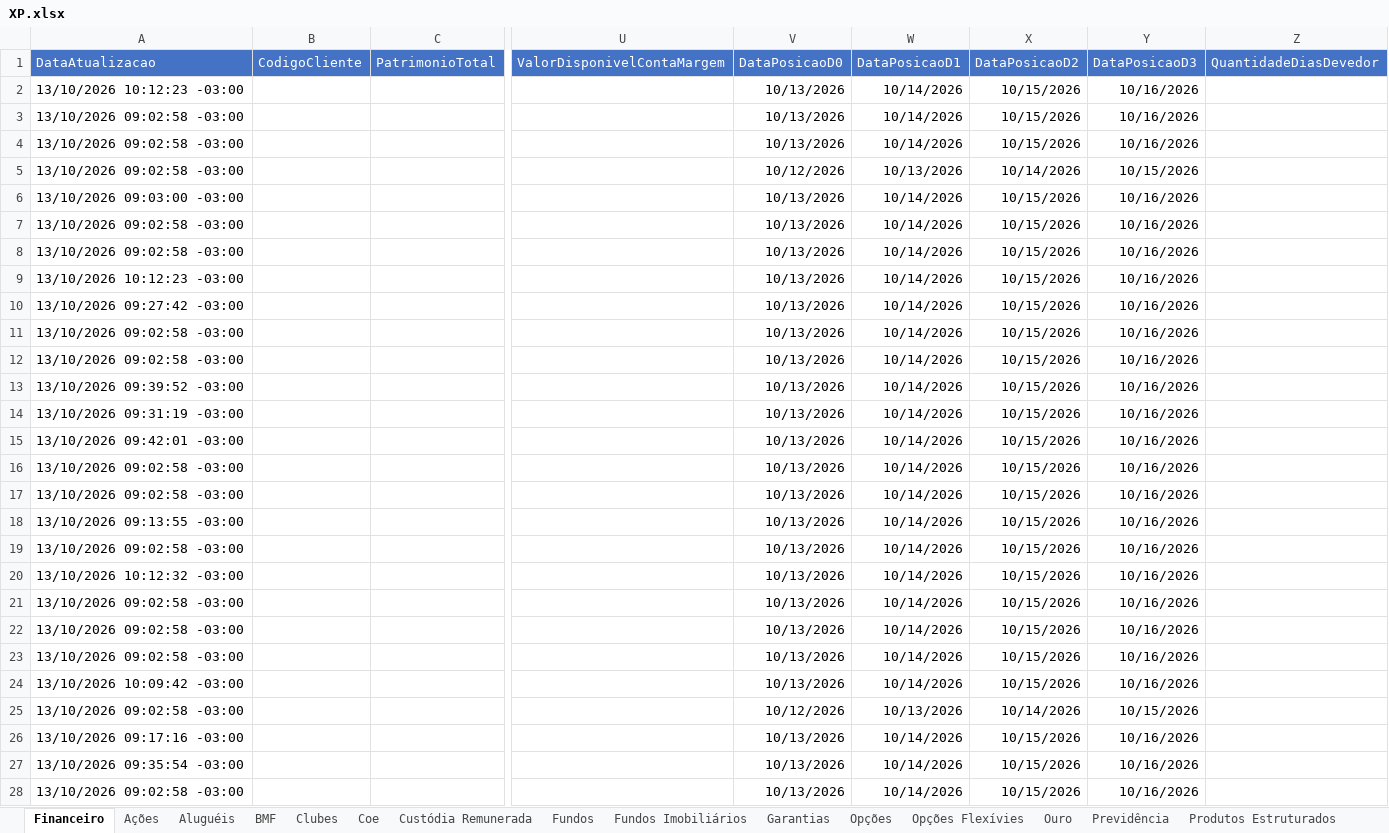
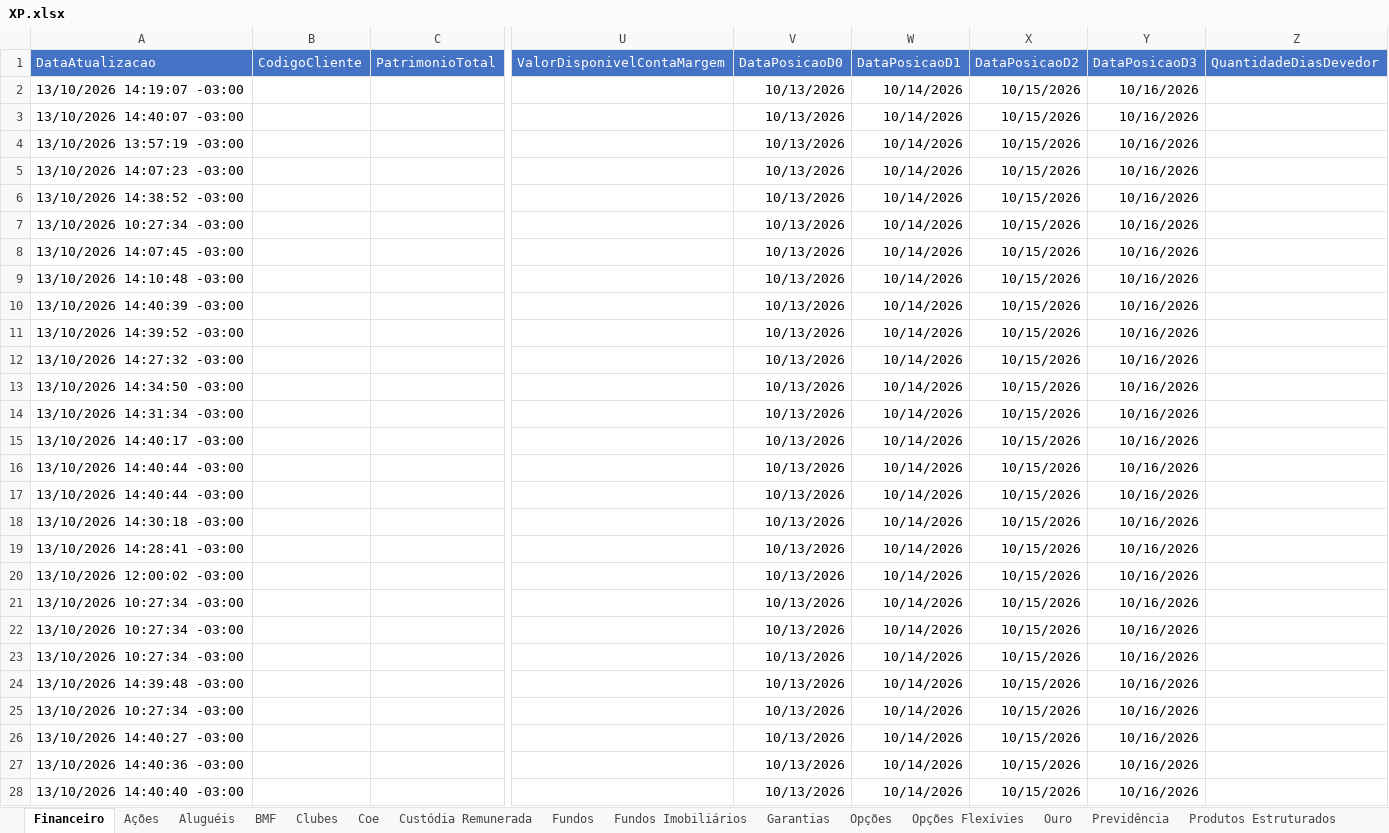
Before and after one commit to AloacaoMWealth/alocationmwealth, an Excel workbook: posicoes/XP.xlsx, sheet Financeiro, drawn as a sheet; only a part is shown, gaps mark what is left out; values as stored, in another font and other column widths than the file's, no borders; the diff covers the shown part only; the diff names each change by its address in the sheet, - before the commit and + after, or states it on an @@ line.

```diff
--- a/posicoes/XP.xlsx (sheet Financeiro)
+++ b/posicoes/XP.xlsx (sheet Financeiro)
-A2 (DataAtualizacao): 13/10/2026 10:12:23 -03:00
+A2 (DataAtualizacao): 13/10/2026 14:19:07 -03:00
-A3 (DataAtualizacao): 13/10/2026 09:02:58 -03:00
+A3 (DataAtualizacao): 13/10/2026 14:40:07 -03:00
-A4 (DataAtualizacao): 13/10/2026 09:02:58 -03:00
+A4 (DataAtualizacao): 13/10/2026 13:57:19 -03:00
-A5 (DataAtualizacao): 13/10/2026 09:02:58 -03:00
+A5 (DataAtualizacao): 13/10/2026 14:07:23 -03:00
-V5 (DataPosicaoD0): 10/12/2026
+V5 (DataPosicaoD0): 10/13/2026
-W5 (DataPosicaoD1): 10/13/2026
+W5 (DataPosicaoD1): 10/14/2026
-X5 (DataPosicaoD2): 10/14/2026
+X5 (DataPosicaoD2): 10/15/2026
-Y5 (DataPosicaoD3): 10/15/2026
+Y5 (DataPosicaoD3): 10/16/2026
-A6 (DataAtualizacao): 13/10/2026 09:03:00 -03:00
+A6 (DataAtualizacao): 13/10/2026 14:38:52 -03:00
-A7 (DataAtualizacao): 13/10/2026 09:02:58 -03:00
+A7 (DataAtualizacao): 13/10/2026 10:27:34 -03:00
-A8 (DataAtualizacao): 13/10/2026 09:02:58 -03:00
+A8 (DataAtualizacao): 13/10/2026 14:07:45 -03:00
-A9 (DataAtualizacao): 13/10/2026 10:12:23 -03:00
+A9 (DataAtualizacao): 13/10/2026 14:10:48 -03:00
-A10 (DataAtualizacao): 13/10/2026 09:27:42 -03:00
+A10 (DataAtualizacao): 13/10/2026 14:40:39 -03:00
-A11 (DataAtualizacao): 13/10/2026 09:02:58 -03:00
+A11 (DataAtualizacao): 13/10/2026 14:39:52 -03:00
-A12 (DataAtualizacao): 13/10/2026 09:02:58 -03:00
+A12 (DataAtualizacao): 13/10/2026 14:27:32 -03:00
-A13 (DataAtualizacao): 13/10/2026 09:39:52 -03:00
+A13 (DataAtualizacao): 13/10/2026 14:34:50 -03:00
-A14 (DataAtualizacao): 13/10/2026 09:31:19 -03:00
+A14 (DataAtualizacao): 13/10/2026 14:31:34 -03:00
-A15 (DataAtualizacao): 13/10/2026 09:42:01 -03:00
+A15 (DataAtualizacao): 13/10/2026 14:40:17 -03:00
-A16:A17 (DataAtualizacao): 13/10/2026 09:02:58 -03:00
+A16:A17 (DataAtualizacao): 13/10/2026 14:40:44 -03:00
-A18 (DataAtualizacao): 13/10/2026 09:13:55 -03:00
+A18 (DataAtualizacao): 13/10/2026 14:30:18 -03:00
-A19 (DataAtualizacao): 13/10/2026 09:02:58 -03:00
+A19 (DataAtualizacao): 13/10/2026 14:28:41 -03:00
-A20 (DataAtualizacao): 13/10/2026 10:12:32 -03:00
+A20 (DataAtualizacao): 13/10/2026 12:00:02 -03:00
-A21:A23 (DataAtualizacao): 13/10/2026 09:02:58 -03:00
+A21:A23 (DataAtualizacao): 13/10/2026 10:27:34 -03:00
-A24 (DataAtualizacao): 13/10/2026 10:09:42 -03:00
+A24 (DataAtualizacao): 13/10/2026 14:39:48 -03:00
-A25 (DataAtualizacao): 13/10/2026 09:02:58 -03:00
+A25 (DataAtualizacao): 13/10/2026 10:27:34 -03:00
-V25 (DataPosicaoD0): 10/12/2026
+V25 (DataPosicaoD0): 10/13/2026
-W25 (DataPosicaoD1): 10/13/2026
+W25 (DataPosicaoD1): 10/14/2026
-X25 (DataPosicaoD2): 10/14/2026
+X25 (DataPosicaoD2): 10/15/2026
-Y25 (DataPosicaoD3): 10/15/2026
+Y25 (DataPosicaoD3): 10/16/2026
-A26 (DataAtualizacao): 13/10/2026 09:17:16 -03:00
+A26 (DataAtualizacao): 13/10/2026 14:40:27 -03:00
-A27 (DataAtualizacao): 13/10/2026 09:35:54 -03:00
+A27 (DataAtualizacao): 13/10/2026 14:40:36 -03:00
-A28 (DataAtualizacao): 13/10/2026 09:02:58 -03:00
+A28 (DataAtualizacao): 13/10/2026 14:40:40 -03:00
```
Also changed, not shown: 94 edited cells elsewhere in this sheet, sheet Fundos, sheet Proventos Fundo Imob, sheet Tesouro Direto, sheet Fundos Imobiliários, sheet Ações, sheet Renda Fixa, 3 more sheets.
